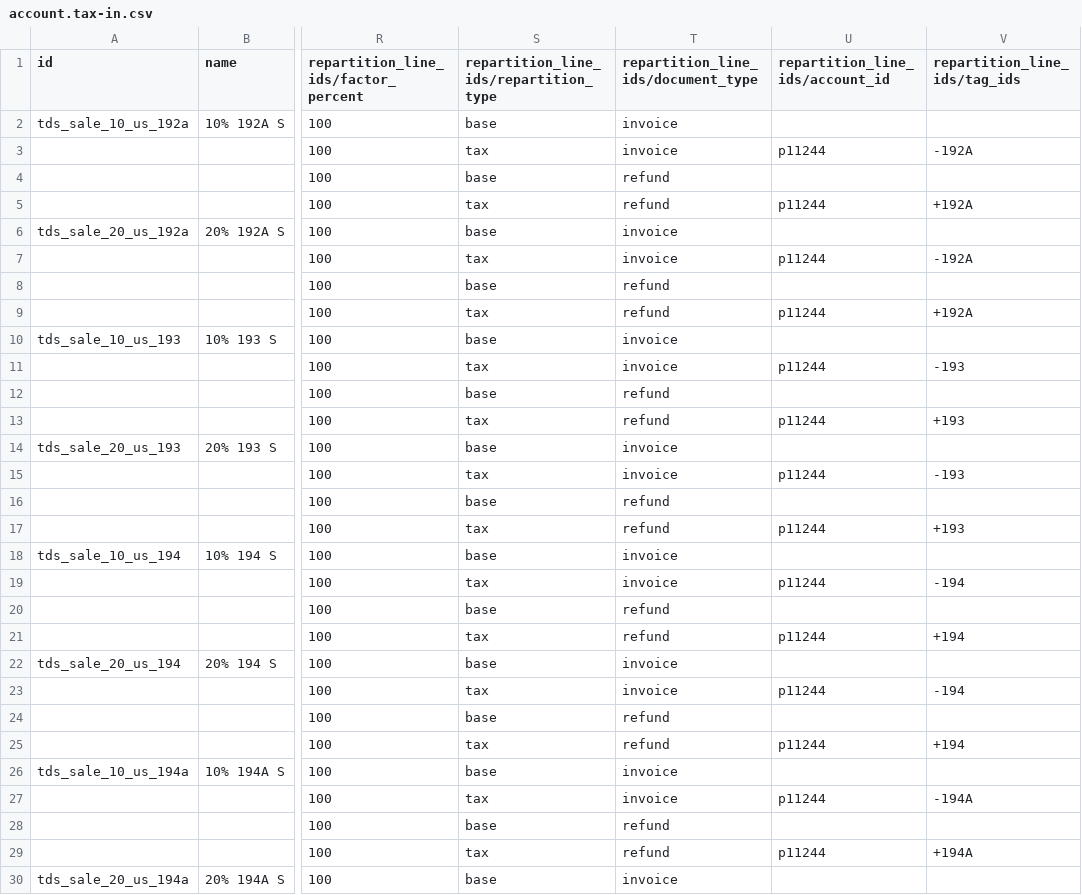
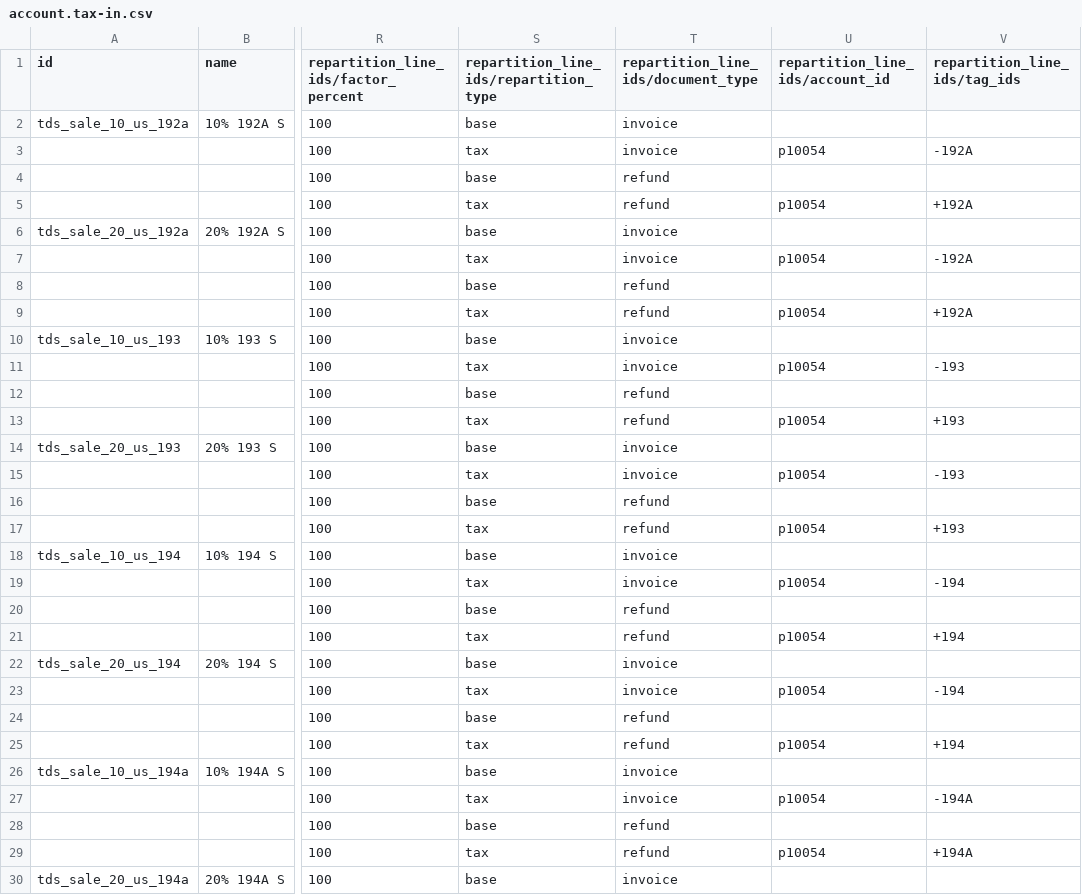
Before and after one commit to adhoc-cicd/odoo-odoo, a CSV file: addons/l10n_in_withholding/data/template/account.tax-in.csv, drawn as a sheet; only a part is shown, gaps mark what is left out; the diff covers the shown part only; the diff names each change by its address in the sheet, - before the commit and + after, or states it on an @@ line.

Commit message:
[FIX] l10n_in_withholding: replace incorrect COA on TDS S Taxes.
This commit replaces incorrect 'TDS Deducted' account with 'TDS Receivable'
account for TDS sales taxes.

task-4138335

closes odoo/odoo#181797

Signed-off-by: Claire Bretton (clbr) <clbr@odoo.com>

```diff
--- a/addons/l10n_in_withholding/data/template/account.tax-in.csv
+++ b/addons/l10n_in_withholding/data/template/account.tax-in.csv
-U3 (repartition_line_ids/account_id): p11244
+U3 (repartition_line_ids/account_id): p10054
-U5 (repartition_line_ids/account_id): p11244
+U5 (repartition_line_ids/account_id): p10054
-U7 (repartition_line_ids/account_id): p11244
+U7 (repartition_line_ids/account_id): p10054
-U9 (repartition_line_ids/account_id): p11244
+U9 (repartition_line_ids/account_id): p10054
-U11 (repartition_line_ids/account_id): p11244
+U11 (repartition_line_ids/account_id): p10054
-U13 (repartition_line_ids/account_id): p11244
+U13 (repartition_line_ids/account_id): p10054
-U15 (repartition_line_ids/account_id): p11244
+U15 (repartition_line_ids/account_id): p10054
-U17 (repartition_line_ids/account_id): p11244
+U17 (repartition_line_ids/account_id): p10054
-U19 (repartition_line_ids/account_id): p11244
+U19 (repartition_line_ids/account_id): p10054
-U21 (repartition_line_ids/account_id): p11244
+U21 (repartition_line_ids/account_id): p10054
-U23 (repartition_line_ids/account_id): p11244
+U23 (repartition_line_ids/account_id): p10054
-U25 (repartition_line_ids/account_id): p11244
+U25 (repartition_line_ids/account_id): p10054
-U27 (repartition_line_ids/account_id): p11244
+U27 (repartition_line_ids/account_id): p10054
-U29 (repartition_line_ids/account_id): p11244
+U29 (repartition_line_ids/account_id): p10054
```
Also changed, not shown: 124 edited cells elsewhere in this file.
